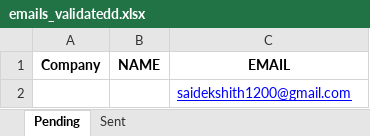
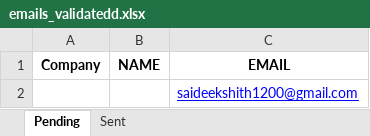
Before and after one commit to csd-0102/Automated-Emails, an Excel workbook: emails_validatedd.xlsx, sheet Pending, drawn as a sheet; values as stored, in another font and other column widths than the file's, no borders; the diff names each change by its address in the sheet, - before the commit and + after, or states it on an @@ line.

Commit message:
Added emails to excel

```diff
--- a/emails_validatedd.xlsx (sheet Pending)
+++ b/emails_validatedd.xlsx (sheet Pending)
-C2 (EMAIL): saidekshith1200@gmail.com
+C2 (EMAIL): saideekshith1200@gmail.com
```
Also changed, not shown: sheet Sent.
